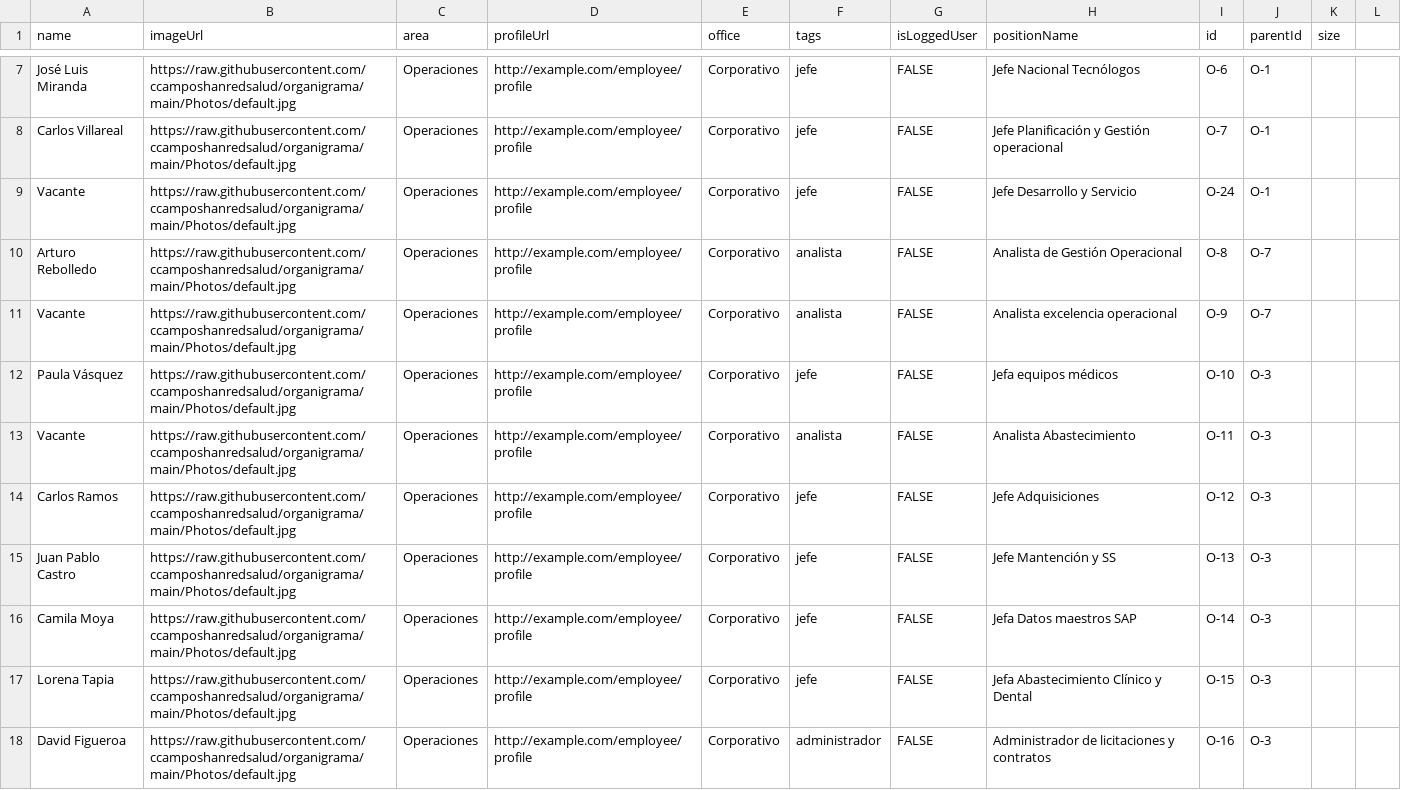
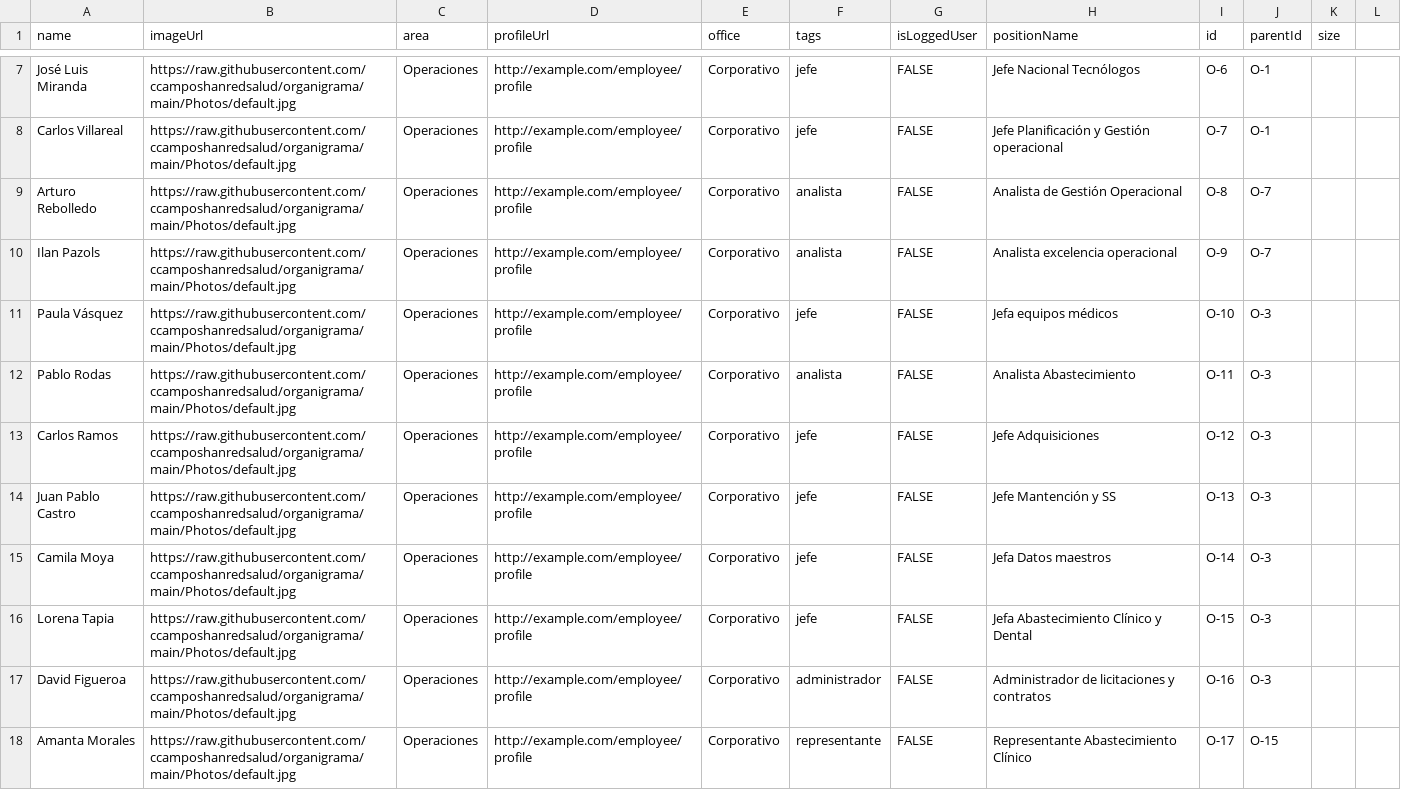
Before and after one commit to ccamposhanredsalud/organigrama, a CSV file: org.csv, drawn as a sheet; only a part is shown, gaps mark what is left out; the shorter side is filled out with more unchanged rows; the diff covers the shown part only.

```diff
--- a/org.csv
+++ b/org.csv
@@ -8,10 +8,9 @@ José Luis Miranda,https://raw.githubusercontent.com/ccamposhanredsalud/organigr
 Carlos Villareal,https://raw.githubusercontent.com/ccamposhanredsalud/organigrama/main/Photos/default.jpg,Operaciones,http://example.com/employee/profile,Corporativo,jefe,FALSE,Jefe Planificación y Gestión operacional,O-7,O-1,
-Vacante,https://raw.githubusercontent.com/ccamposhanredsalud/organigrama/main/Photos/default.jpg,Operaciones,http://example.com/employee/profile,Corporativo,jefe,FALSE,Jefe Desarrollo y Servicio,O-24,O-1,
 Arturo Rebolledo,https://raw.githubusercontent.com/ccamposhanredsalud/organigrama/main/Photos/default.jpg,Operaciones,http://example.com/employee/profile,Corporativo,analista,FALSE,Analista de Gestión Operacional,O-8,O-7,
-Vacante,https://raw.githubusercontent.com/ccamposhanredsalud/organigrama/main/Photos/default.jpg,Operaciones,http://example.com/employee/profile,Corporativo,analista,FALSE,Analista excelencia operacional,O-9,O-7,
+Ilan Pazols,https://raw.githubusercontent.com/ccamposhanredsalud/organigrama/main/Photos/default.jpg,Operaciones,http://example.com/employee/profile,Corporativo,analista,FALSE,Analista excelencia operacional,O-9,O-7,
 Paula Vásquez,https://raw.githubusercontent.com/ccamposhanredsalud/organigrama/main/Photos/default.jpg,Operaciones,http://example.com/employee/profile,Corporativo,jefe,FALSE,Jefa equipos médicos,O-10,O-3,
-Vacante,https://raw.githubusercontent.com/ccamposhanredsalud/organigrama/main/Photos/default.jpg,Operaciones,http://example.com/employee/profile,Corporativo,analista,FALSE,Analista Abastecimiento,O-11,O-3,
+Pablo Rodas,https://raw.githubusercontent.com/ccamposhanredsalud/organigrama/main/Photos/default.jpg,Operaciones,http://example.com/employee/profile,Corporativo,analista,FALSE,Analista Abastecimiento,O-11,O-3,
 Carlos Ramos,https://raw.githubusercontent.com/ccamposhanredsalud/organigrama/main/Photos/default.jpg,Operaciones,http://example.com/employee/profile,Corporativo,jefe,FALSE,Jefe Adquisiciones,O-12,O-3,
 Juan Pablo Castro,https://raw.githubusercontent.com/ccamposhanredsalud/organigrama/main/Photos/default.jpg,Operaciones,http://example.com/employee/profile,Corporativo,jefe,FALSE,Jefe Mantención y SS,O-13,O-3,
-Camila Moya,https://raw.githubusercontent.com/ccamposhanredsalud/organigrama/main/Photos/default.jpg,Operaciones,http://example.com/employee/profile,Corporativo,jefe,FALSE,Jefa Datos maestros SAP,O-14,O-3,
+Camila Moya,https://raw.githubusercontent.com/ccamposhanredsalud/organigrama/main/Photos/default.jpg,Operaciones,http://example.com/employee/profile,Corporativo,jefe,FALSE,Jefa Datos maestros,O-14,O-3,
 Lorena Tapia,https://raw.githubusercontent.com/ccamposhanredsalud/organigrama/main/Photos/default.jpg,Operaciones,http://example.com/employee/profile,Corporativo,jefe,FALSE,Jefa Abastecimiento Clínico y Dental,O-15,O-3,
```
Also changed, not shown: 12 removed rows and 13 edited cells elsewhere in this file.
